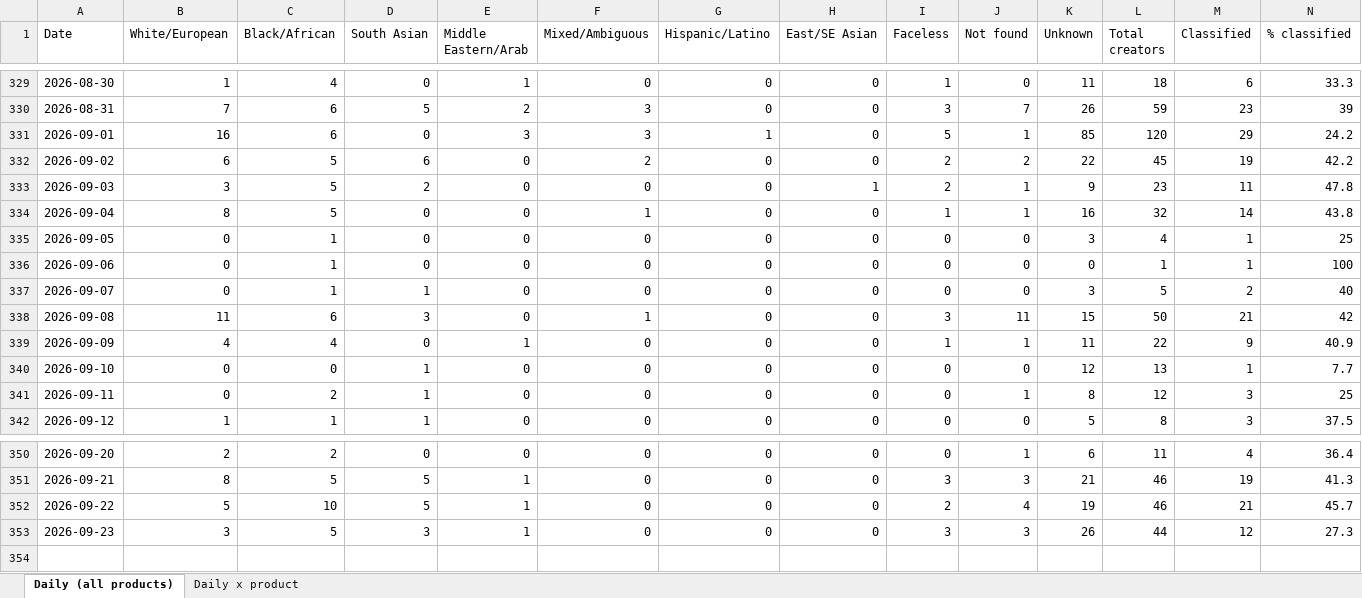
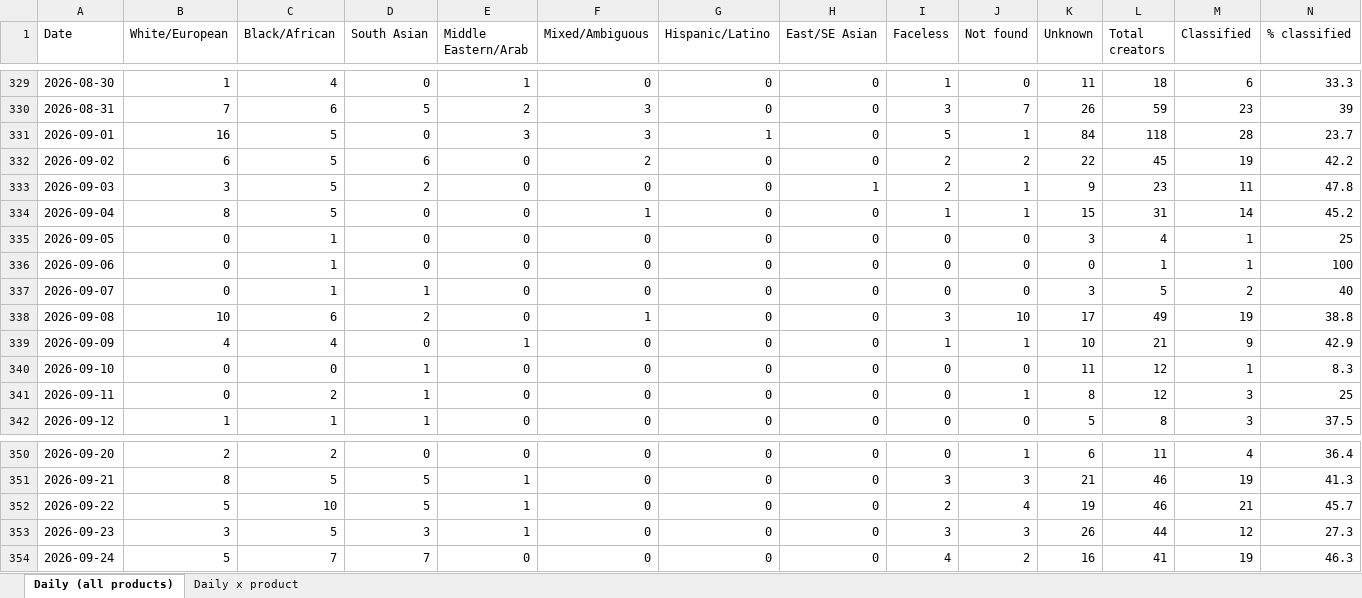
Before and after one commit to aviralgarg-commits/vahdam-sampling-dashboard, an Excel workbook: daily_ethnicity_mix.xlsx, sheet Daily (all products), drawn as a sheet; only a part is shown, gaps mark what is left out; values as stored, in another font and other column widths than the file's, no borders; the diff names each change by its address in the sheet, - before the commit and + after, or states it on an @@ line.

```diff
--- a/daily_ethnicity_mix.xlsx (sheet Daily (all products))
+++ b/daily_ethnicity_mix.xlsx (sheet Daily (all products))
-C331 (Black/African): 6
+C331 (Black/African): 5
-K331 (Unknown): 85
+K331 (Unknown): 84
-L331 (Total creators): 120
+L331 (Total creators): 118
-M331 (Classified): 29
+M331 (Classified): 28
-N331 (% classified): 24.2
+N331 (% classified): 23.7
-K334 (Unknown): 16
+K334 (Unknown): 15
-L334 (Total creators): 32
+L334 (Total creators): 31
-N334 (% classified): 43.8
+N334 (% classified): 45.2
-B338 (White/European): 11
+B338 (White/European): 10
-D338 (South Asian): 3
+D338 (South Asian): 2
-J338 (Not found): 11
+J338 (Not found): 10
-K338 (Unknown): 15
+K338 (Unknown): 17
-L338 (Total creators): 50
+L338 (Total creators): 49
-M338 (Classified): 21
+M338 (Classified): 19
-N338 (% classified): 42
+N338 (% classified): 38.8
-K339 (Unknown): 11
+K339 (Unknown): 10
-L339 (Total creators): 22
+L339 (Total creators): 21
-N339 (% classified): 40.9
+N339 (% classified): 42.9
-K340 (Unknown): 12
+K340 (Unknown): 11
-L340 (Total creators): 13
+L340 (Total creators): 12
-N340 (% classified): 7.7
+N340 (% classified): 8.3
+row 354: 2026-09-24 | 5 | 7 | 7 | 0 | 0 | 0 | 0 | 4 | 2 | 16 | 41 | 19 | 46.3
```
Also changed, not shown: sheet Daily x product, chase_list.xlsx, creator_monthly_video_gmv.xlsx, 15 other files.
